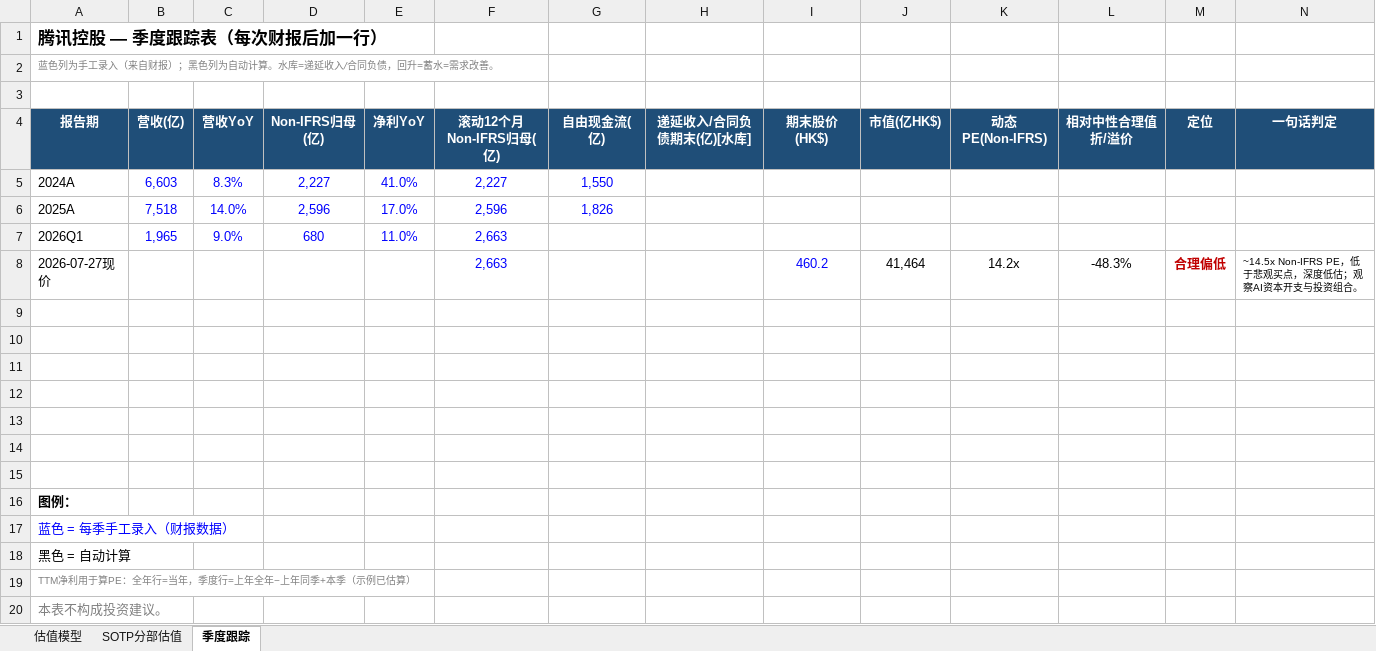
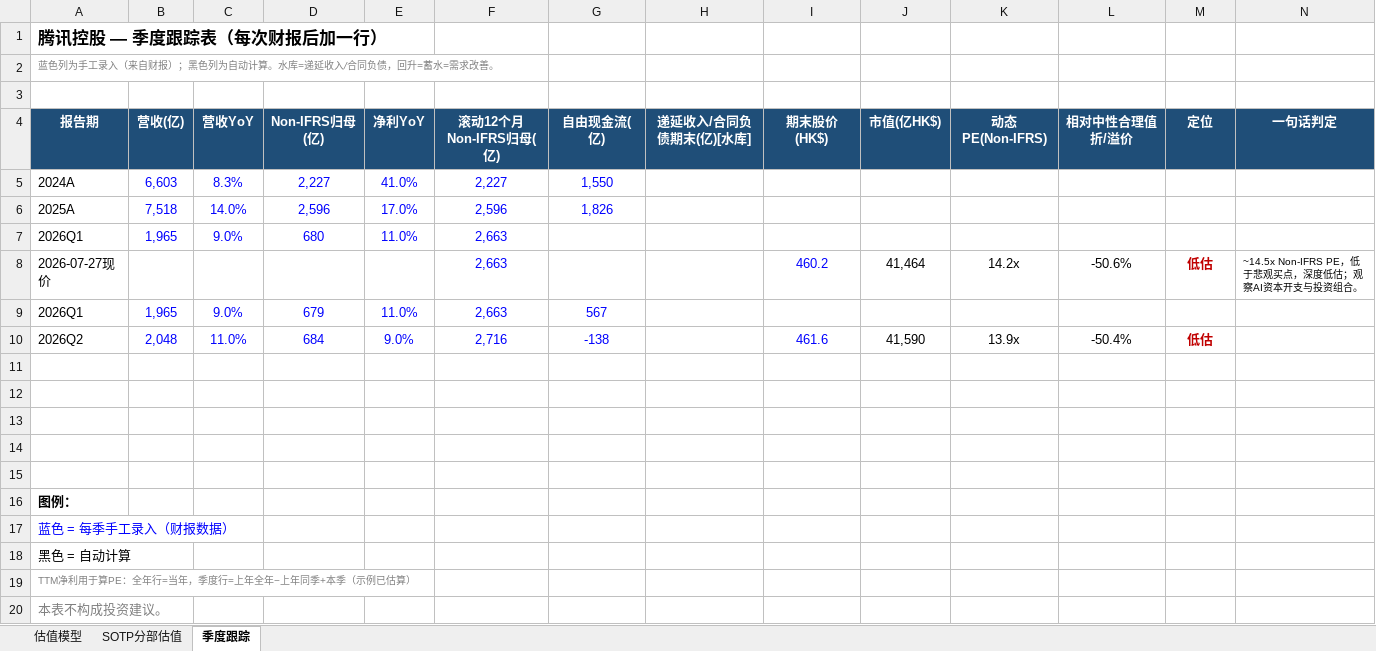
Before and after one commit to lvjiang1024/tencent-financial-report, an Excel workbook: 老唐估值/腾讯_老唐估值_可跟踪.xlsx, sheet 季度跟踪, drawn as a sheet; values as stored, in another font and other column widths than the file's, no borders; the diff names each change by its address in the sheet, - before the commit and + after, or states it on an @@ line.

```diff
--- a/老唐估值/腾讯_老唐估值_可跟踪.xlsx (sheet 季度跟踪)
+++ b/老唐估值/腾讯_老唐估值_可跟踪.xlsx (sheet 季度跟踪)
-L8 (相对中性合理值折/溢价): -48.3%
+L8 (相对中性合理值折/溢价): -50.6%
-M8 (定位): 合理偏低
+M8 (定位): 低估
-row 9: (empty)
+row 9: 2026Q1 | 1,965 | 9.0% | 679 | 11.0% | 2,663 | 567
-row 10: (empty)
+row 10: 2026Q2 | 2,048 | 11.0% | 684 | 9.0% | 2,716 | -138 |  | 461.6 | 41,590 | 13.9x | -50.4% | 低估
```
Also changed, not shown: sheet 估值模型, sheet SOTP分部估值, 9 other files.
